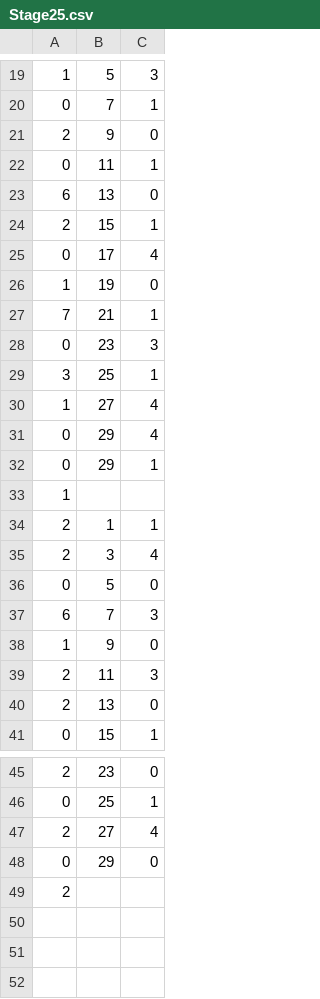
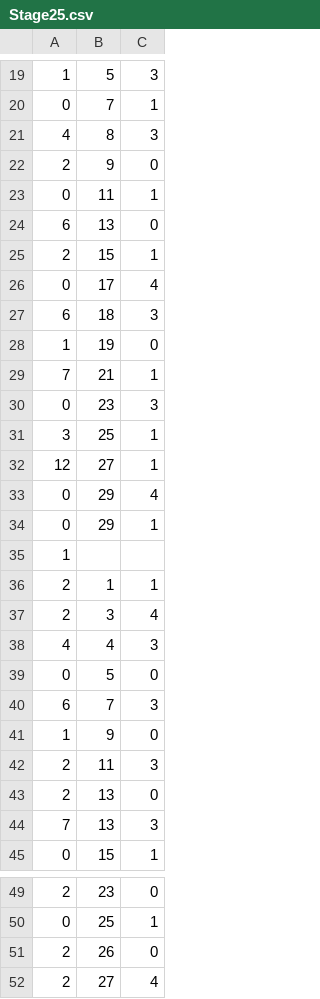
Before and after one commit to tkttdev/neting, a CSV file: Assets/Application/Resources/SpawnInfoCsv/Stage25.csv, drawn as a sheet; only a part is shown, gaps mark what is left out; the shorter side is filled out with more unchanged rows; the diff covers the shown part only.

```diff
--- a/Assets/Application/Resources/SpawnInfoCsv/Stage25.csv
+++ b/Assets/Application/Resources/SpawnInfoCsv/Stage25.csv
@@ -20,2 +20,3 @@
 0,7,1
+4,8,3
 2,9,0
@@ -25,2 +26,3 @@
 0,17,4
+6,18,3
 1,19,0
@@ -29,3 +31,3 @@
 3,25,1
-1,27,4
+12,27,1
 0,29,4
@@ -35,2 +37,3 @@
 2,3,4
+4,4,3
 0,5,0
@@ -40,2 +43,3 @@
 2,13,0
+7,13,3
 0,15,1
@@ -46,2 +50,3 @@
 0,25,1
+2,26,0
 2,27,4
```
Also changed, not shown: 1 edited cell elsewhere in this file, Assets/Application/Resources/SpawnInfoCsv/Stage22.csv.
